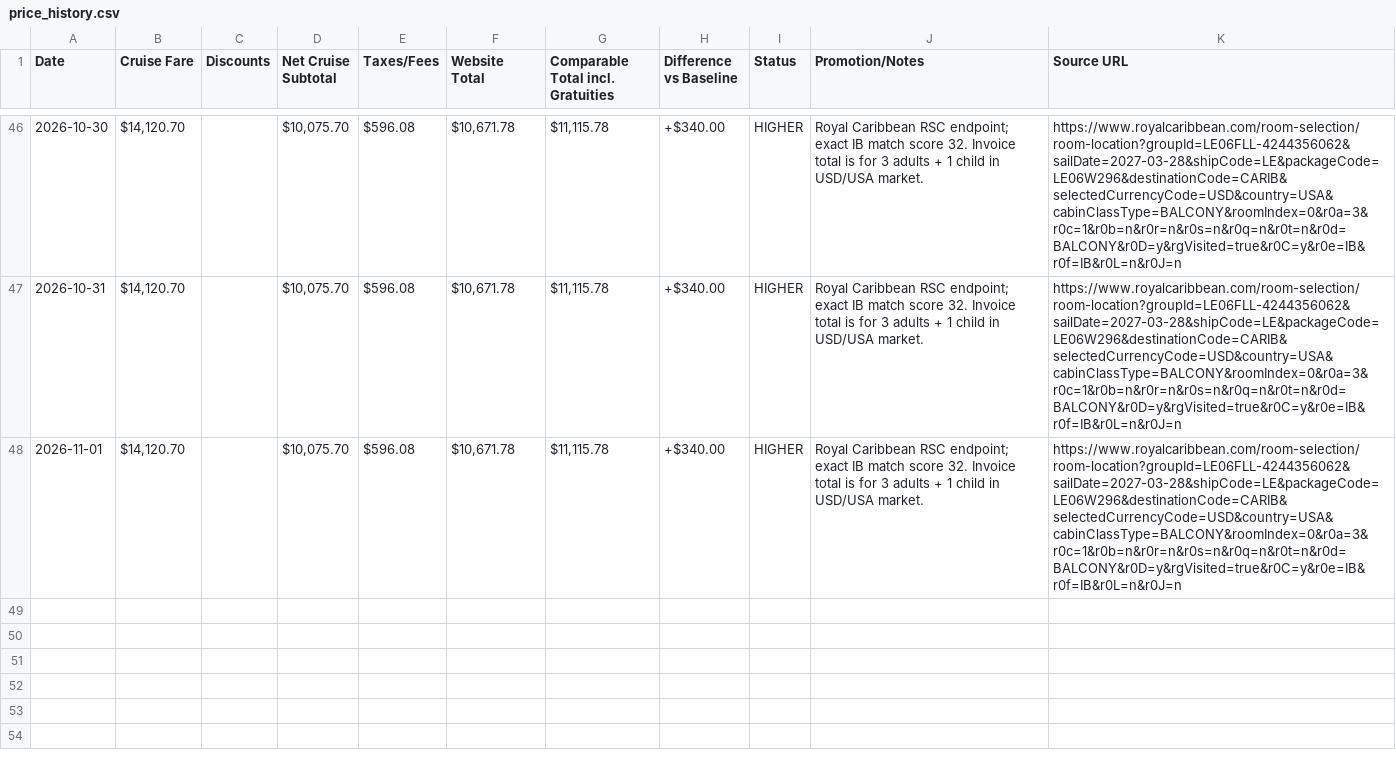
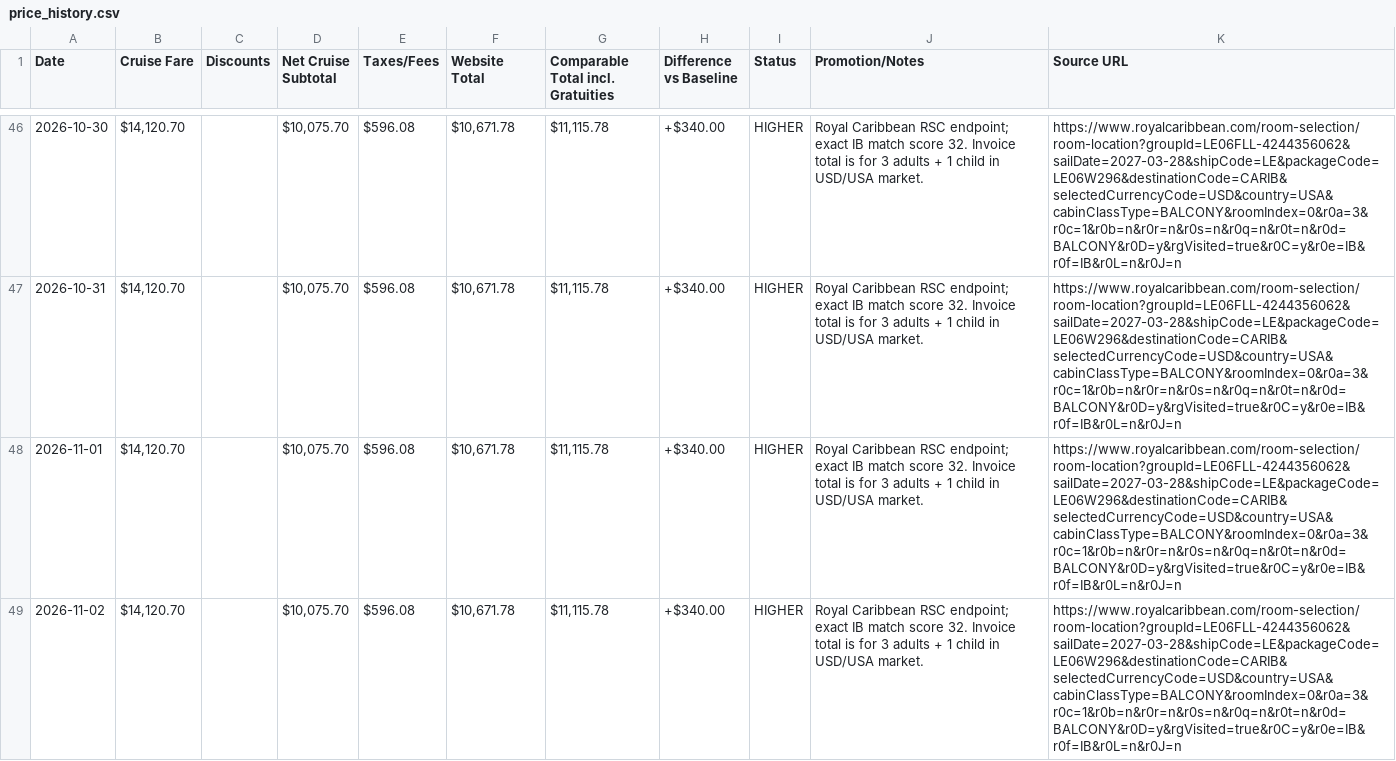
Before and after one commit to jpmauricio2906-bot/legend-cruise-price-watch, a CSV file: price_history.csv, drawn as a sheet; only a part is shown, gaps mark what is left out; the diff names each change by its address in the sheet, - before the commit and + after, or states it on an @@ line.

```diff
--- a/price_history.csv
+++ b/price_history.csv
+row 49: 2026-11-02 | $14,120.70 |  | $10,075.70 | $596.08 | $10,671.78 | $11,115.78 | +$340.00 | HIGHER | Royal Caribbean RSC endpoint; exact IB match score 32. Invoice total is for 3 adults + 1 child in USD/USA market. | https://www.royalcaribbean.com/room-selection/room-location?groupId=LE06FLL-4244356062&sailDate=2027-03-28&shipCode=LE&packageCode=LE06W296&destinationCode=CARIB&selectedCurrencyCode=USD&country=USA&cabinClassType=BALCONY&roomIndex=0&r0a=3&r0c=1&r0b=n&r0r=n&r0s=n&r0q=n&r0t=n&r0d=BALCONY&r0D=y&rgVisited=true&r0C=y&r0e=IB&r0f=IB&r0L=n&r0J=n
```
